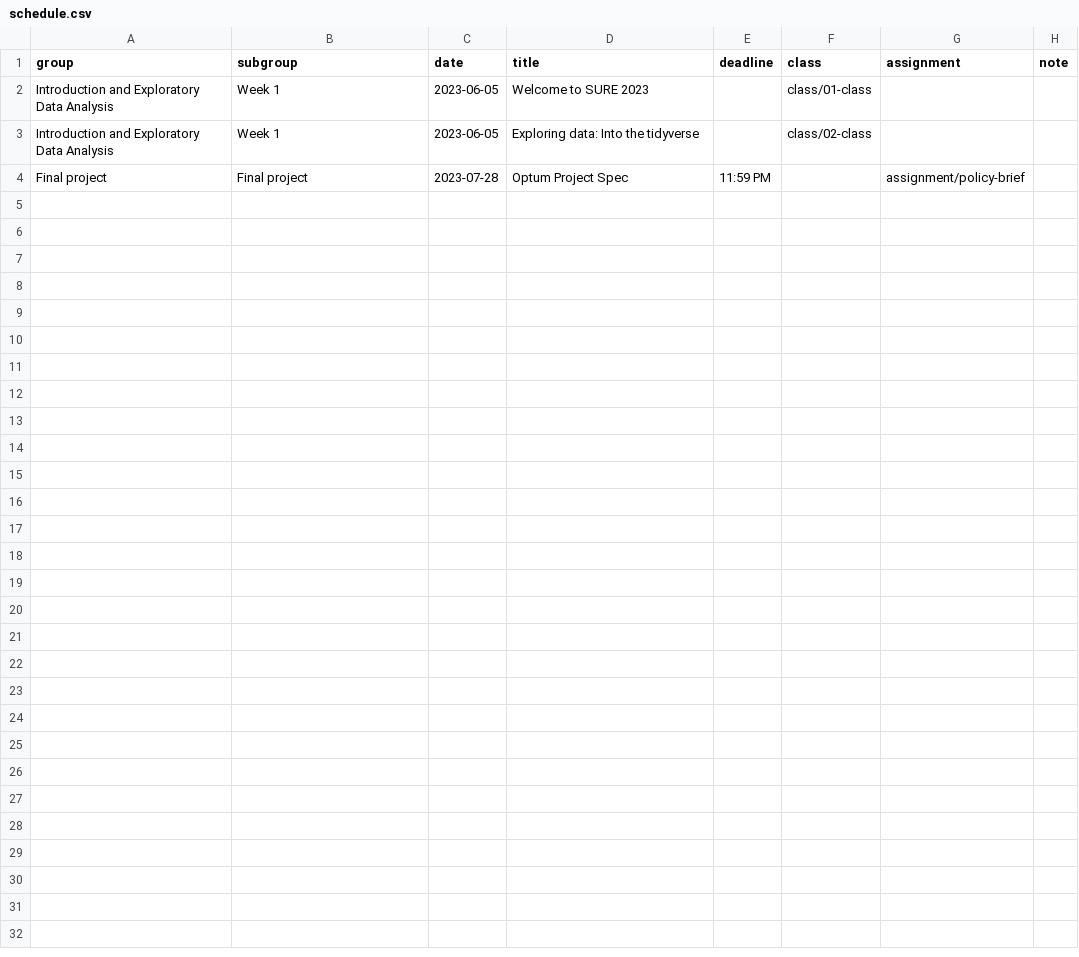
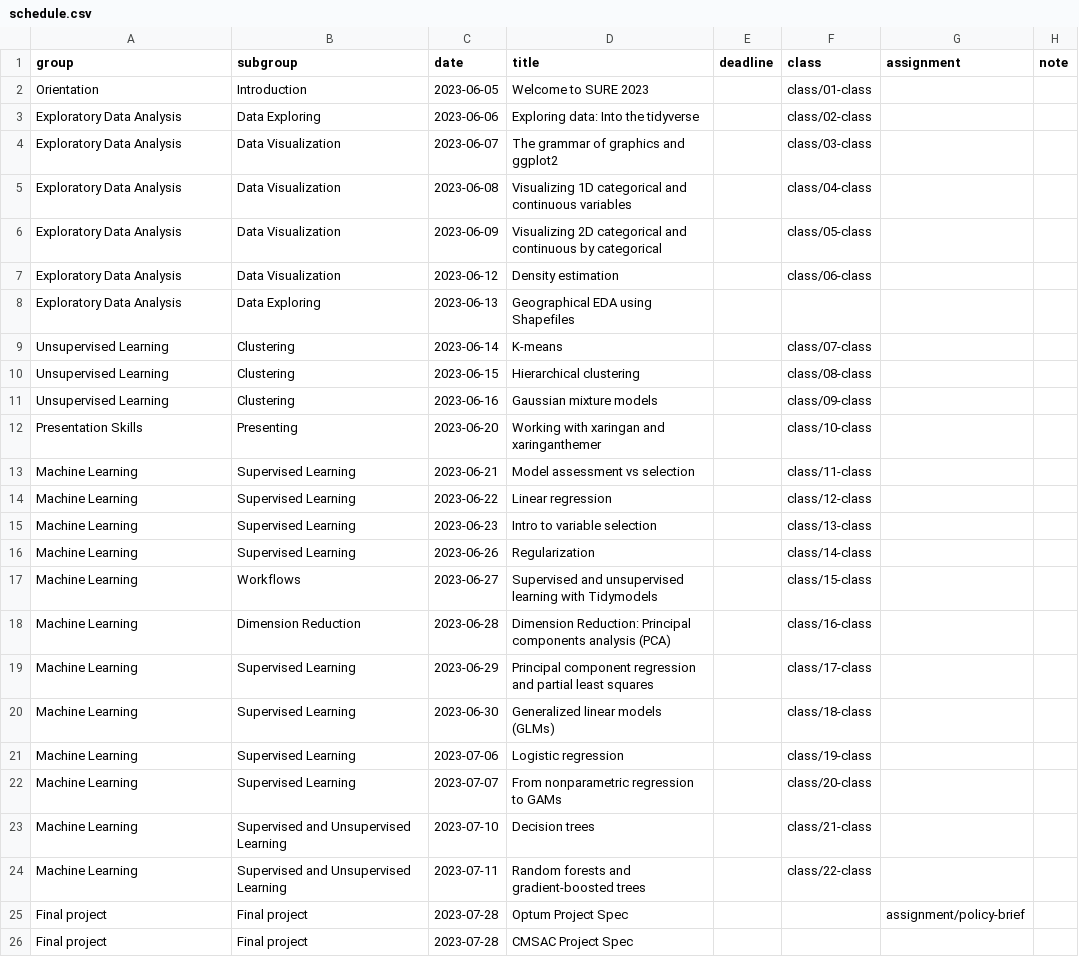
Before and after one commit to shamindras/sure2023, a CSV file: data/schedule.csv, drawn as a sheet.

Commit message:
feat: setup schedule for all lectures

```diff
--- a/data/schedule.csv
+++ b/data/schedule.csv
@@ -1,4 +1,26 @@
 group,subgroup,date,title,deadline,class,assignment,note
-Introduction and Exploratory Data Analysis,Week 1,2023-06-05,Welcome to SURE 2023,,class/01-class,,
-Introduction and Exploratory Data Analysis,Week 1,2023-06-05,Exploring data: Into the tidyverse,,class/02-class,,
-Final project,Final project,2023-07-28,Optum Project Spec,11:59 PM,,assignment/policy-brief,
+Orientation,Introduction,2023-06-05,Welcome to SURE 2023,,class/01-class,,
+Exploratory Data Analysis,Data Exploring,2023-06-06,Exploring data: Into the tidyverse,,class/02-class,,
+Exploratory Data Analysis,Data Visualization,2023-06-07,The grammar of graphics and ggplot2,,class/03-class,,
+Exploratory Data Analysis,Data Visualization,2023-06-08,Visualizing 1D categorical and continuous variables,,class/04-class,,
+Exploratory Data Analysis,Data Visualization,2023-06-09,Visualizing 2D categorical and continuous by categorical,,class/05-class,,
+Exploratory Data Analysis,Data Visualization,2023-06-12,Density estimation,,class/06-class,,
+Exploratory Data Analysis,Data Exploring,2023-06-13,Geographical EDA using Shapefiles,,,,
+Unsupervised Learning,Clustering,2023-06-14,K-means,,class/07-class,,
+Unsupervised Learning,Clustering,2023-06-15,Hierarchical clustering,,class/08-class,,
+Unsupervised Learning,Clustering,2023-06-16,Gaussian mixture models,,class/09-class,,
+Presentation Skills,Presenting,2023-06-20,Working with xaringan and xaringanthemer,,class/10-class,,
+Machine Learning,Supervised Learning,2023-06-21,Model assessment vs selection,,class/11-class,,
+Machine Learning,Supervised Learning,2023-06-22,Linear regression,,class/12-class,,
+Machine Learning,Supervised Learning,2023-06-23,Intro to variable selection,,class/13-class,,
+Machine Learning,Supervised Learning,2023-06-26,Regularization,,class/14-class,,
+Machine Learning,Workflows,2023-06-27,Supervised and unsupervised learning with Tidymodels,,class/15-class,,
+Machine Learning,Dimension Reduction,2023-06-28,Dimension Reduction: Principal components analysis (PCA),,class/16-class,,
+Machine Learning,Supervised Learning,2023-06-29,Principal component regression and partial least squares,,class/17-class,,
+Machine Learning,Supervised Learning,2023-06-30,Generalized linear models (GLMs),,class/18-class,,
+Machine Learning,Supervised Learning,2023-07-06,Logistic regression,,class/19-class,,
+Machine Learning,Supervised Learning,2023-07-07,From nonparametric regression to GAMs,,class/20-class,,
+Machine Learning,Supervised and Unsupervised Learning,2023-07-10,Decision trees,,class/21-class,,
+Machine Learning,Supervised and Unsupervised Learning,2023-07-11,Random forests and gradient-boosted trees,,class/22-class,,
+Final project,Final project,2023-07-28,Optum Project Spec,,,assignment/policy-brief,
+Final project,Final project,2023-07-28,CMSAC Project Spec,,,,
```
Also changed, not shown: 8 other files.
